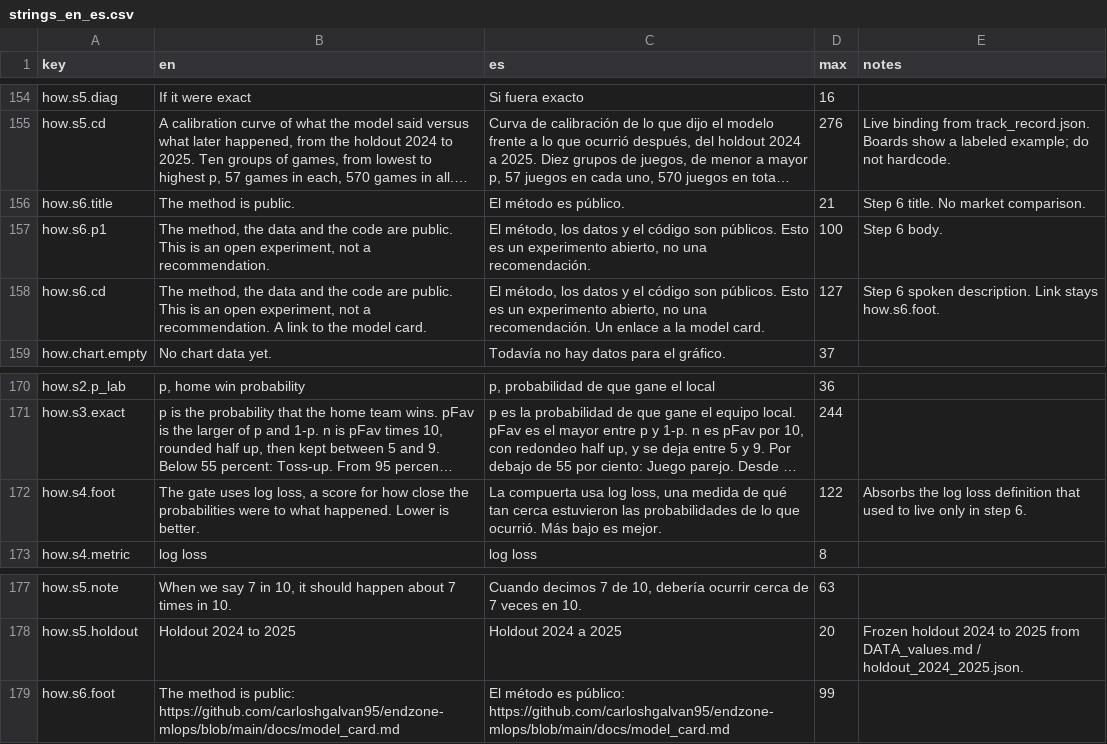
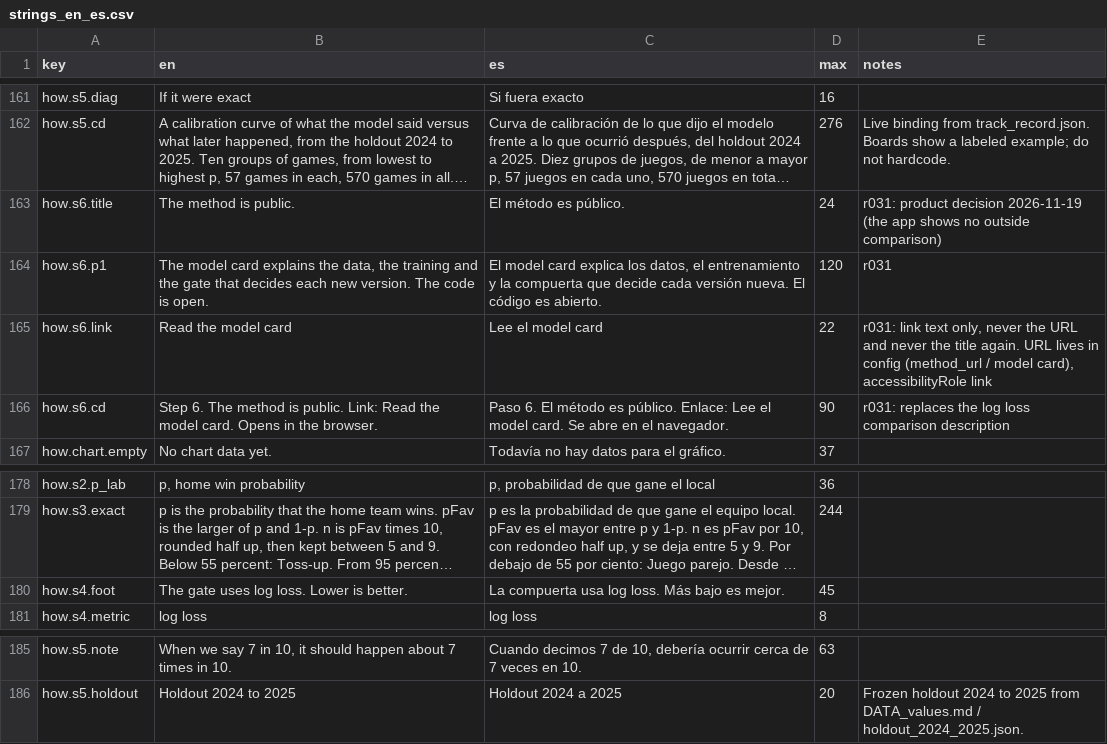
Before and after one commit to carloshgalvan95/endzone-app, a CSV file: docs/design/sprint3/strings_en_es.csv, drawn as a sheet; only a part is shown, gaps mark what is left out; long unchanged cells end in …; removed rows and columns are numbered as before the commit, all else as after; the diff covers the shown part only; the diff names each change by its address in the sheet, - before the commit and + after, or states it on an @@ line.

```diff
--- a/docs/design/sprint3/strings_en_es.csv
+++ b/docs/design/sprint3/strings_en_es.csv
-D163 (max): 21
+D163 (max): 24
-E163 (notes): Step 6 title. No market comparison.
+E163 (notes): r031: product decision 2026-11-19 (the app shows no outside comparison)
-B164 (en): The method, the data and the code are public. This is an open experiment, not a recommendation.
+B164 (en): The model card explains the data, the training and the gate that decides each new version. The code is open.
-C164 (es): El método, los datos y el código son públicos. Esto es un experimento abierto, no una recomendación.
+C164 (es): El model card explica los datos, el entrenamiento y la compuerta que decide cada versión nueva. El código es abierto.
-D164 (max): 100
+D164 (max): 120
-E164 (notes): Step 6 body.
+E164 (notes): r031
+row 165: how.s6.link | Read the model card | Lee el model card | 22 | r031: link text only, never the URL and never the title again. URL lives in config (method_url / model card), accessibilityRole link
-B166 (en): The method, the data and the code are public. This is an open experiment, not a recommendation. A link to the model card.
+B166 (en): Step 6. The method is public. Link: Read the model card. Opens in the browser.
-C166 (es): El método, los datos y el código son públicos. Esto es un experimento abierto, no una recomendación. Un enlace a la model card.
+C166 (es): Paso 6. El método es público. Enlace: Lee el model card. Se abre en el navegador.
-D166 (max): 127
+D166 (max): 90
-E166 (notes): Step 6 spoken description. Link stays how.s6.foot.
+E166 (notes): r031: replaces the log loss comparison description
-B180 (en): …uses log loss, a score for how close the probabilities were to what happened. Lower is…
+B180 (en): …uses log loss. Lower is…
-C180 (es): …usa log loss, una medida de qué tan cerca estuvieron las probabilidades de lo que ocurrió. Más bajo…
+C180 (es): …usa log loss. Más bajo…
-D180 (max): 122
+D180 (max): 45
-E180 (notes): Absorbs the log loss definition that used to live only in step 6.
+E180 (notes): (empty)
-row 179: how.s6.foot | The method is public: https://github.com/carloshgalvan95/endzone-mlops/blob/main/docs/model_card.md | El método es público: https://github.com/carloshgalvan95/endzone-mlops/blob/main/docs/model_card.md | 99
```
Also changed, not shown: 14 added rows, 7 removed rows and 4 edited cells elsewhere in this file, docs/design/sprint3/handoff_components.csv, 1 other file.
